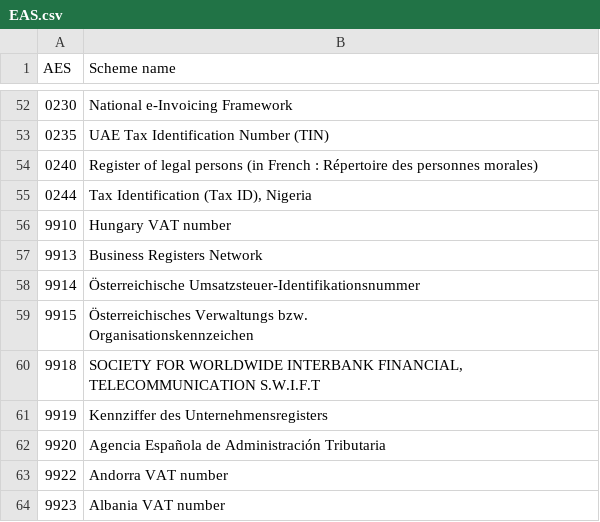
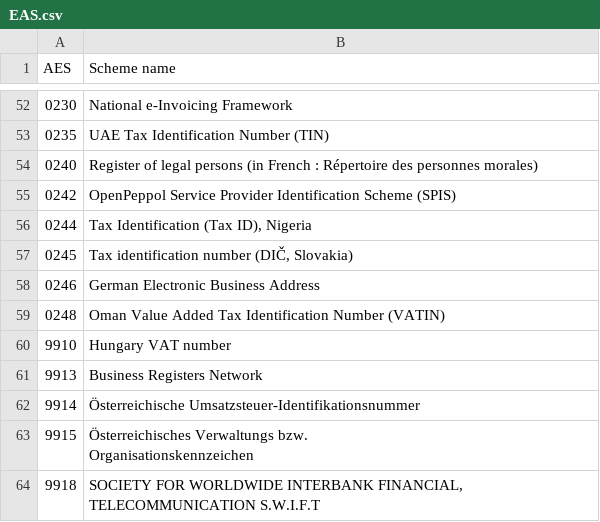
Before and after one commit to svanteschubert/EU-Codelist-Normalizer, a CSV file: xlsx/EAS.csv, drawn as a sheet; only a part is shown, gaps mark what is left out; the shorter side is filled out with more unchanged rows; the diff names each change by its address in the sheet, - before the commit and + after, or states it on an @@ line.

```diff
--- a/xlsx/EAS.csv
+++ b/xlsx/EAS.csv
+row 55: 0242 | OpenPeppol Service Provider Identification Scheme (SPIS)
+row 57: 0245 | Tax identification number (DIČ, Slovakia)
+row 58: 0246 | German Electronic Business Address
+row 59: 0248 | Oman Value Added Tax Identification Number (VATIN)
```
Also changed, not shown: xlsx/Currency.csv, xlsx/ICD.csv, 17 other files.
